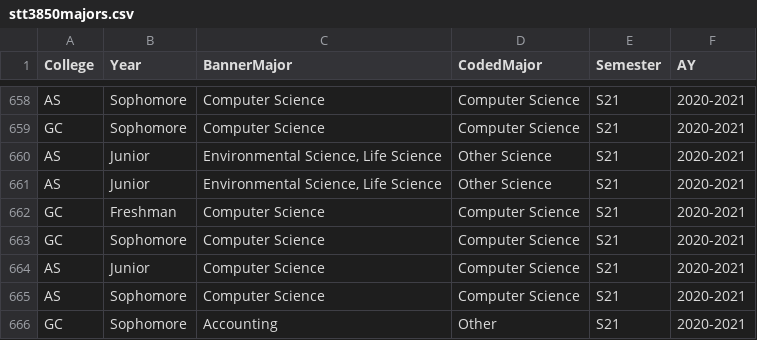
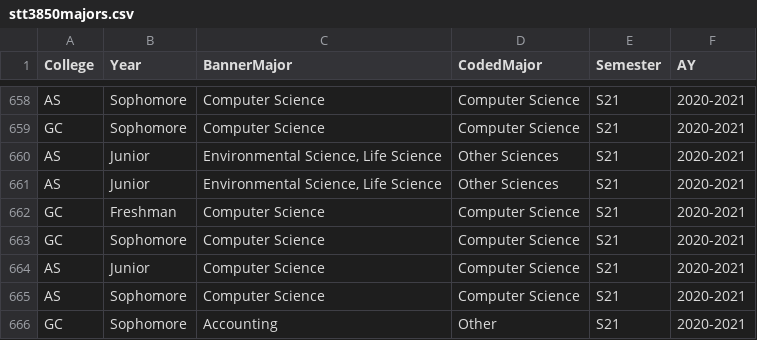
Before and after one commit to STAT-JET-ASU/Datasets, a CSV file: Instructor/stt3850majors.csv, drawn as a sheet; only a part is shown, gaps mark what is left out; the diff covers the shown part only.

Commit message:
Update stt3850majors.csv

```diff
--- a/Instructor/stt3850majors.csv
+++ b/Instructor/stt3850majors.csv
@@ -659,4 +659,4 @@ AS,Sophomore,Computer Science,Computer Science,S21,2020-2021
 GC,Sophomore,Computer Science,Computer Science,S21,2020-2021
-AS,Junior,"Environmental Science, Life Science",Other Science,S21,2020-2021
-AS,Junior,"Environmental Science, Life Science",Other Science,S21,2020-2021
+AS,Junior,"Environmental Science, Life Science",Other Sciences,S21,2020-2021
+AS,Junior,"Environmental Science, Life Science",Other Sciences,S21,2020-2021
 GC,Freshman,Computer Science,Computer Science,S21,2020-2021
```
Also changed, not shown: 8 edited cells elsewhere in this file.
